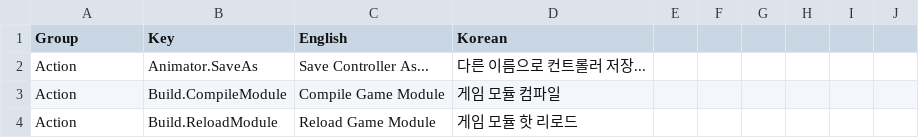
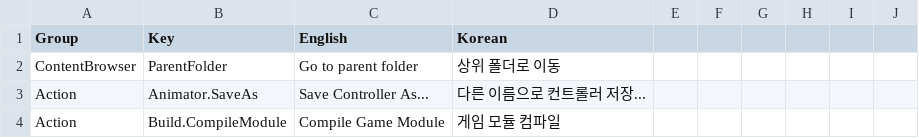
Before and after one commit to Bamtoliya/BamEngine, a CSV file: Editor/Resources/Data/Localization/Editor.csv, drawn as a sheet; only a part is shown; the shorter side is filled out with more unchanged rows; the diff names each change by its address in the sheet, - before the commit and + after, or states it on an @@ line.

```diff
--- a/Editor/Resources/Data/Localization/Editor.csv
+++ b/Editor/Resources/Data/Localization/Editor.csv
+row 2: ContentBrowser | ParentFolder | Go to parent folder | 상위 폴더로 이동
```
Also changed, not shown: 27 other files.
